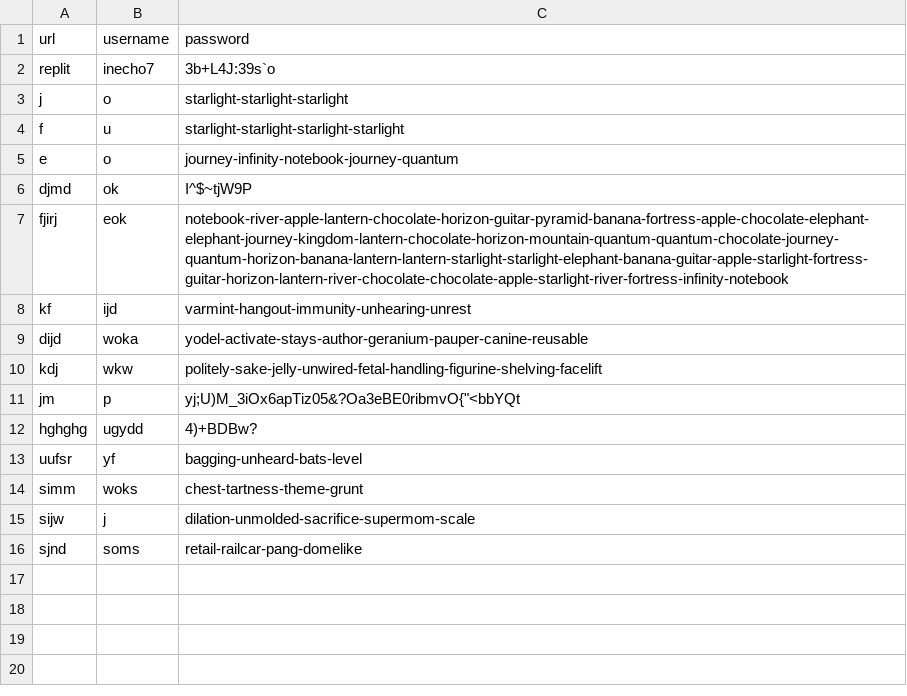
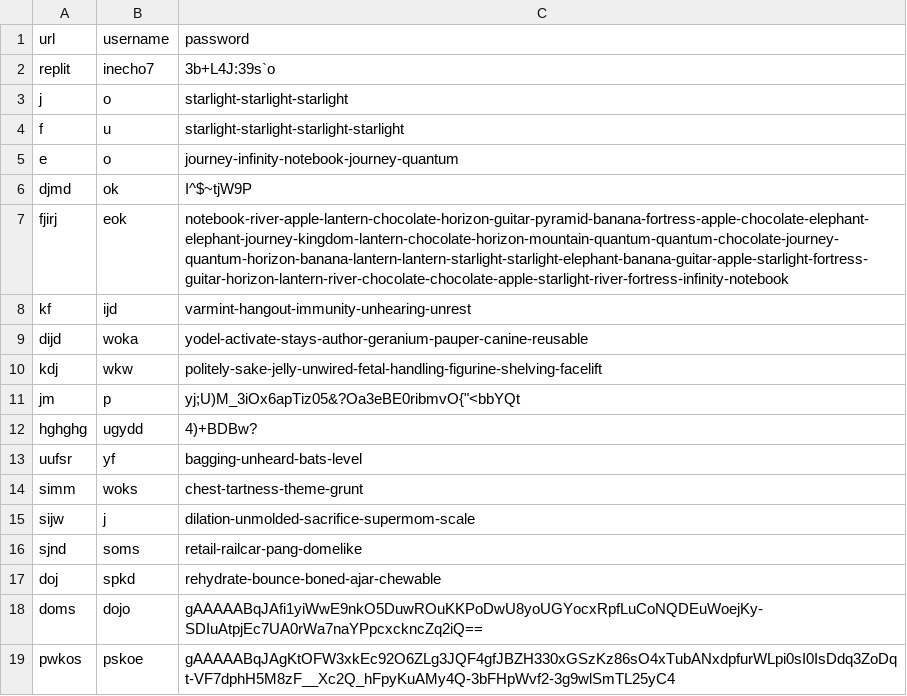
Before and after one commit to inecho7/Cybersec-begins, a CSV file: google_passwords.csv, drawn as a sheet; the diff names each change by its address in the sheet, - before the commit and + after, or states it on an @@ line.

Commit message:
added encrypting engine to encrypt passwords before saving to csv

```diff
--- a/google_passwords.csv
+++ b/google_passwords.csv
+row 17: doj | spkd | rehydrate-bounce-boned-ajar-chewable
+row 18: doms | dojo | gAAAAABqJAfi1yiWwE9nkO5DuwROuKKPoDwU8yoUGYocxRpfLuCoNQDEuWoejKy-SDIuAtpjEc7UA0rWa7naYPpcxckncZq2iQ==
+row 19: pwkos | pskoe | gAAAAABqJAgKtOFW3xkEc92O6ZLg3JQF4gfJBZH330xGSzKz86sO4xTubANxdpfurWLpi0sI0IsDdq3ZoDqt-VF7dphH5M8zF__Xc2Q_hFpyKuAMy4Q-3bFHpWvf2-3g9wlSmTL25yC4
```
Also changed, not shown: 1 other file.
